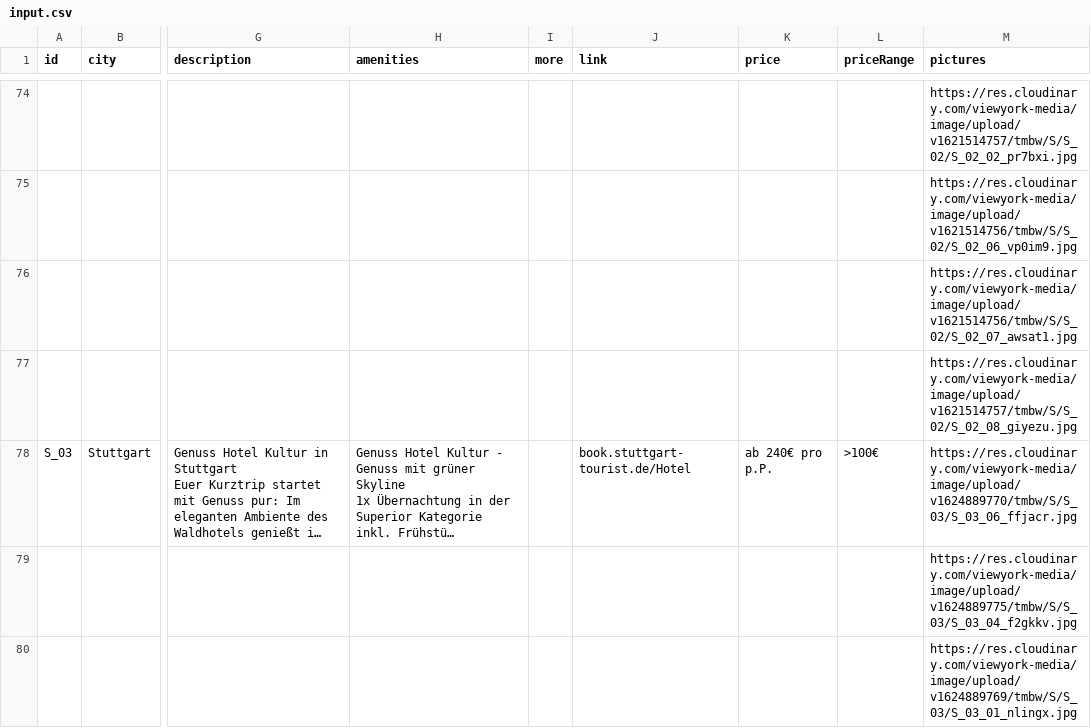
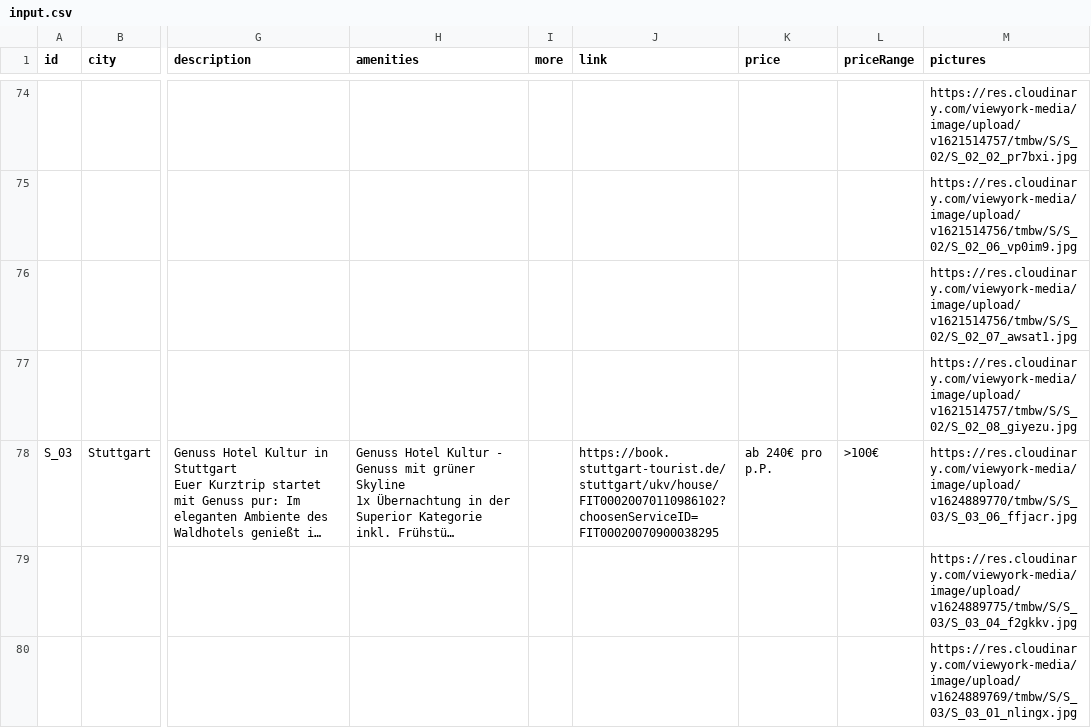
Before and after one commit to chrhll/tmbw2021, a CSV file: src/scripts/input.csv, drawn as a sheet; only a part is shown, gaps mark what is left out; long unchanged cells end in …; the diff covers the shown part only; the diff names each change by its address in the sheet, - before the commit and + after, or states it on an @@ line.

```diff
--- a/src/scripts/input.csv
+++ b/src/scripts/input.csv
-J78 (link): book.stuttgart-tourist.de/Hotel
+J78 (link): https://book.stuttgart-tourist.de/stuttgart/ukv/house/FIT00020070110986102?choosenServiceID=FIT00020070900038295
```
Also changed, not shown: 1 edited cell elsewhere in this file, 9 other files.
